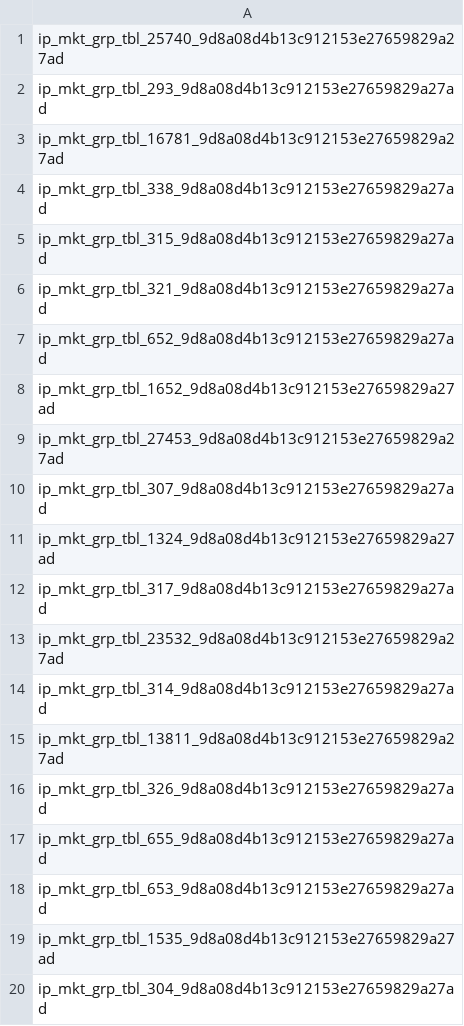
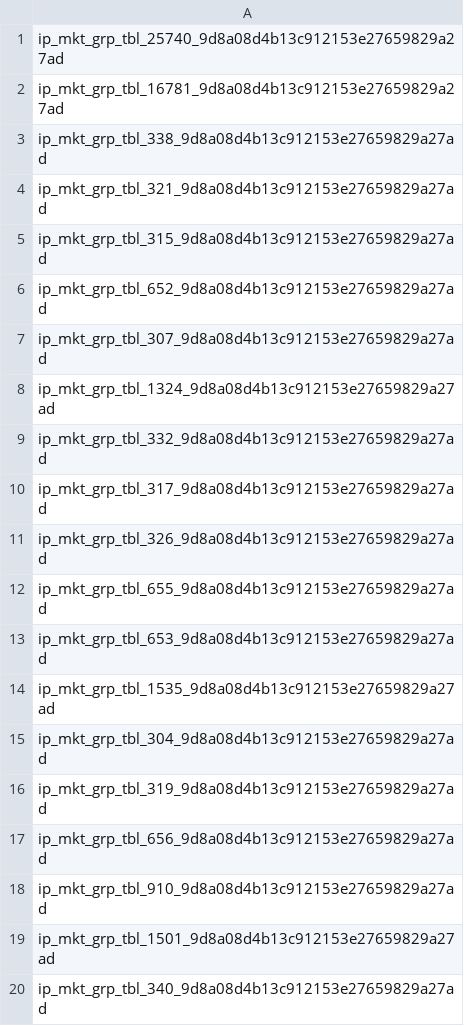
Before and after one commit to Laurence2013/project_accumulator, a CSV file: games_odds/williamHillFiles/tag_name_tbody_attr_ids/ids_for_tag_tbody_link_0.csv, drawn as a sheet.

```diff
--- a/games_odds/williamHillFiles/tag_name_tbody_attr_ids/ids_for_tag_tbody_link_0.csv
+++ b/games_odds/williamHillFiles/tag_name_tbody_attr_ids/ids_for_tag_tbody_link_0.csv
@@ -1,16 +1,11 @@
 ip_mkt_grp_tbl_25740_9d8a08d4b13c912153e27659829a27ad
-ip_mkt_grp_tbl_293_9d8a08d4b13c912153e27659829a27ad
 ip_mkt_grp_tbl_16781_9d8a08d4b13c912153e27659829a27ad
 ip_mkt_grp_tbl_338_9d8a08d4b13c912153e27659829a27ad
+ip_mkt_grp_tbl_321_9d8a08d4b13c912153e27659829a27ad
 ip_mkt_grp_tbl_315_9d8a08d4b13c912153e27659829a27ad
-ip_mkt_grp_tbl_321_9d8a08d4b13c912153e27659829a27ad
 ip_mkt_grp_tbl_652_9d8a08d4b13c912153e27659829a27ad
-ip_mkt_grp_tbl_1652_9d8a08d4b13c912153e27659829a27ad
-ip_mkt_grp_tbl_27453_9d8a08d4b13c912153e27659829a27ad
 ip_mkt_grp_tbl_307_9d8a08d4b13c912153e27659829a27ad
 ip_mkt_grp_tbl_1324_9d8a08d4b13c912153e27659829a27ad
+ip_mkt_grp_tbl_332_9d8a08d4b13c912153e27659829a27ad
 ip_mkt_grp_tbl_317_9d8a08d4b13c912153e27659829a27ad
-ip_mkt_grp_tbl_23532_9d8a08d4b13c912153e27659829a27ad
-ip_mkt_grp_tbl_314_9d8a08d4b13c912153e27659829a27ad
-ip_mkt_grp_tbl_13811_9d8a08d4b13c912153e27659829a27ad
 ip_mkt_grp_tbl_326_9d8a08d4b13c912153e27659829a27ad
@@ -20 +15,6 @@ ip_mkt_grp_tbl_1535_9d8a08d4b13c912153e27659829a27ad
 ip_mkt_grp_tbl_304_9d8a08d4b13c912153e27659829a27ad
+ip_mkt_grp_tbl_319_9d8a08d4b13c912153e27659829a27ad
+ip_mkt_grp_tbl_656_9d8a08d4b13c912153e27659829a27ad
+ip_mkt_grp_tbl_910_9d8a08d4b13c912153e27659829a27ad
+ip_mkt_grp_tbl_1501_9d8a08d4b13c912153e27659829a27ad
+ip_mkt_grp_tbl_340_9d8a08d4b13c912153e27659829a27ad
```
Also changed, not shown: games_odds/williamHillFiles/get_match_odds/get_match_odds_link_0.csv, games_odds/williamHillFiles/tag_name_span_attr_ids/ids_for_tag_span_link_0.csv, 18 other files.
